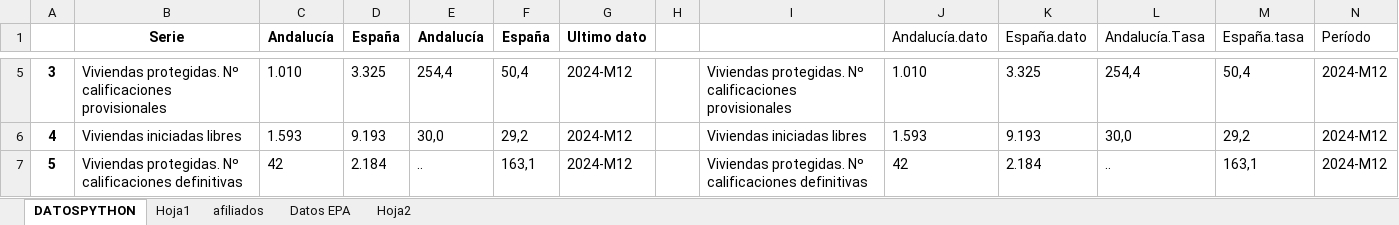
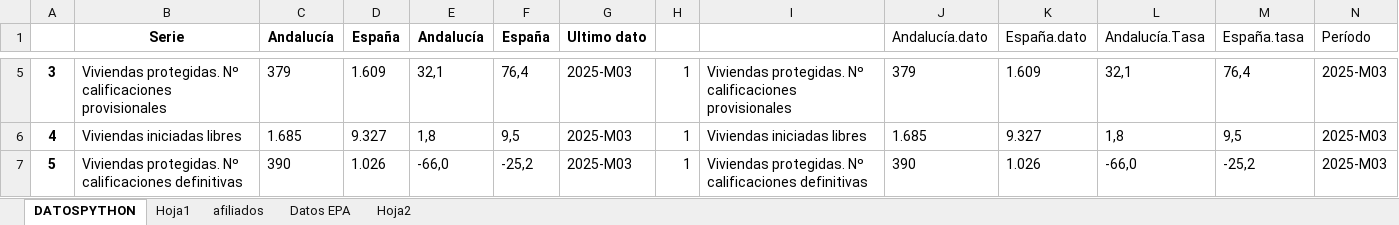
Before and after one commit to mhidper/camaras, an Excel workbook: Series/Tabla/Tabla.xlsx, sheet DATOSPYTHON, drawn as a sheet; only a part is shown, gaps mark what is left out; values as stored, in another font and other column widths than the file's, no borders; the diff covers the shown part only; the diff names each change by its address in the sheet, - before the commit and + after, or states it on an @@ line.

```diff
--- a/Series/Tabla/Tabla.xlsx (sheet DATOSPYTHON)
+++ b/Series/Tabla/Tabla.xlsx (sheet DATOSPYTHON)
-C5 (Andalucía): 1.010
+C5 (Andalucía): 379
-D5 (España): 3.325
+D5 (España): 1.609
-E5 (Andalucía): 254,4
+E5 (Andalucía): 32,1
-F5 (España): 50,4
+F5 (España): 76,4
-G5:G7 (Ultimo dato): 2024-M12
+G5:G7 (Ultimo dato): 2025-M03
-H5:H7: (empty)
+H5:H7: 1
-J5 (Andalucía.dato): 1.010
+J5 (Andalucía.dato): 379
-K5 (España.dato): 3.325
+K5 (España.dato): 1.609
-L5 (Andalucía.Tasa): 254,4
+L5 (Andalucía.Tasa): 32,1
-M5 (España.tasa): 50,4
+M5 (España.tasa): 76,4
-N5:N7 (Período): 2024-M12
+N5:N7 (Período): 2025-M03
-C6 (Andalucía): 1.593
+C6 (Andalucía): 1.685
-D6 (España): 9.193
+D6 (España): 9.327
-E6 (Andalucía): 30,0
+E6 (Andalucía): 1,8
-F6 (España): 29,2
+F6 (España): 9,5
-J6 (Andalucía.dato): 1.593
+J6 (Andalucía.dato): 1.685
-K6 (España.dato): 9.193
+K6 (España.dato): 9.327
-L6 (Andalucía.Tasa): 30,0
+L6 (Andalucía.Tasa): 1,8
-M6 (España.tasa): 29,2
+M6 (España.tasa): 9,5
-C7 (Andalucía): 42
+C7 (Andalucía): 390
-D7 (España): 2.184
+D7 (España): 1.026
-E7 (Andalucía): ..
+E7 (Andalucía): -66,0
-F7 (España): 163,1
+F7 (España): -25,2
-J7 (Andalucía.dato): 42
+J7 (Andalucía.dato): 390
-K7 (España.dato): 2.184
+K7 (España.dato): 1.026
-L7 (Andalucía.Tasa): ..
+L7 (Andalucía.Tasa): -66,0
-M7 (España.tasa): 163,1
+M7 (España.tasa): -25,2
```
Also changed, not shown: 527 edited cells elsewhere in this sheet, sheet Hoja1, hidden cells, Series/Tabla/outputII.xlsx, 10 other files.
